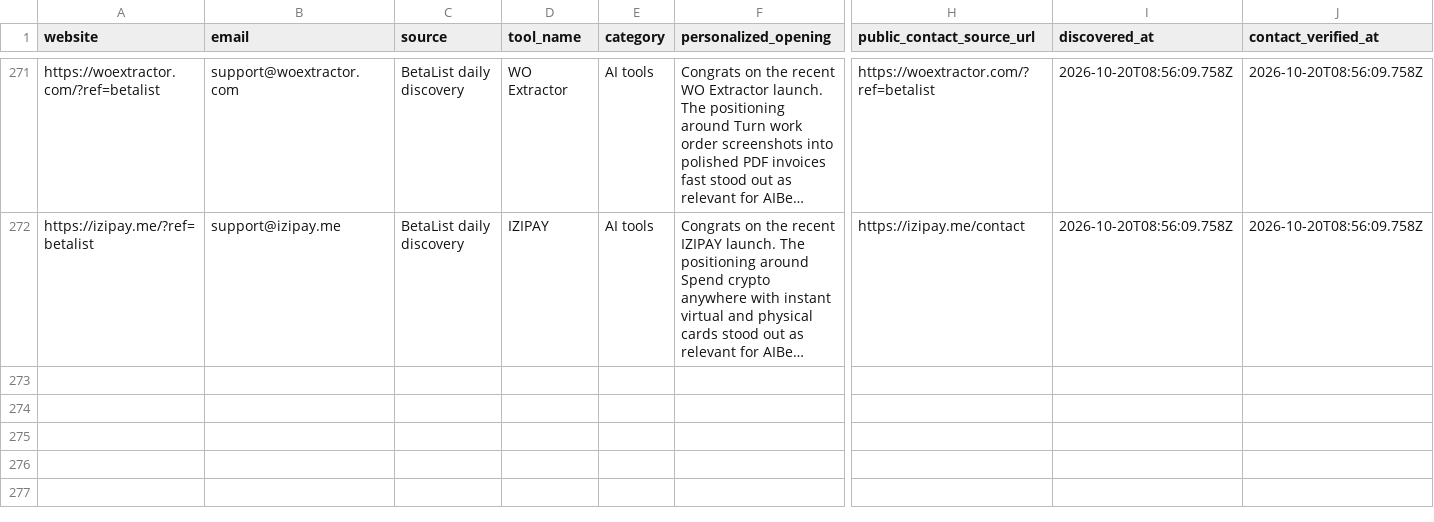
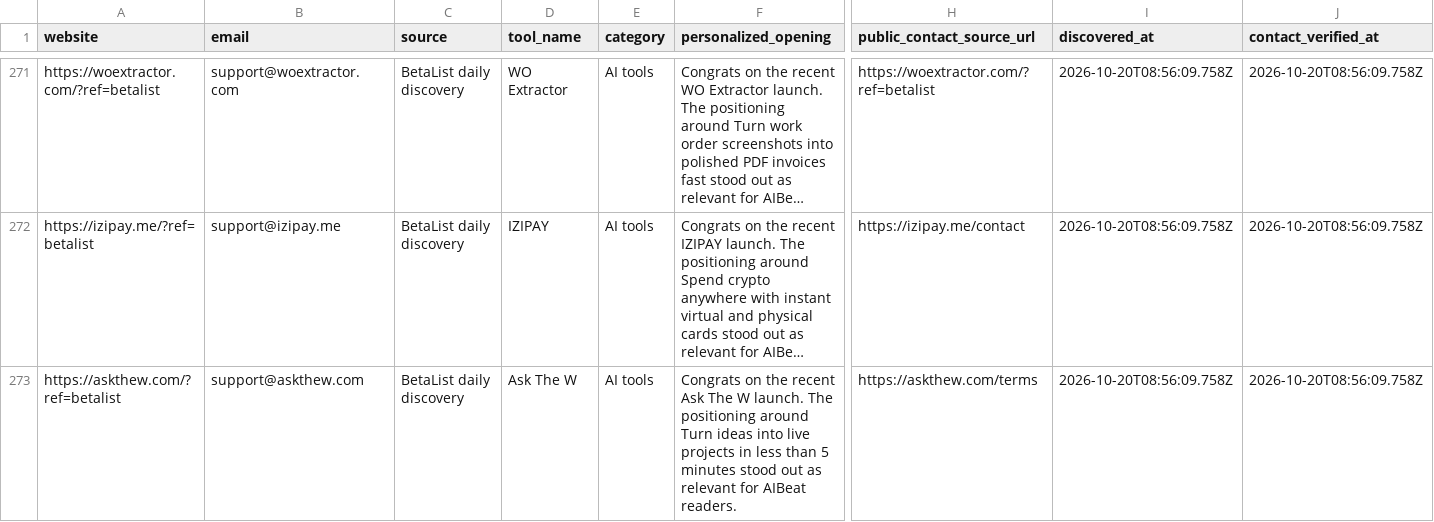
Before and after one commit to Elementexperts/aibeat, a CSV file: data/outreach/daily-manual-leads.history.csv, drawn as a sheet; only a part is shown, gaps mark what is left out; long unchanged cells end in …; rows hold the shown columns only; the diff names each change by its address in the sheet, - before the commit and + after, or states it on an @@ line.

```diff
--- a/data/outreach/daily-manual-leads.history.csv
+++ b/data/outreach/daily-manual-leads.history.csv
+row 273: https://askthew.com/?ref=betalist | support@askthew.com | BetaList daily discovery | Ask The W | AI tools | Congrats on the recent Ask The W launch. The positioning around Turn ideas into live projects in less than 5 minutes stood out as relevant for AIBeat readers. | https://askthew.com/terms | 2026-10-20T08:56:09.758Z | 2026-10-20T08:56:09.758Z
```
Also changed, not shown: data/outreach/daily-manual-leads.csv, 1 other file.
